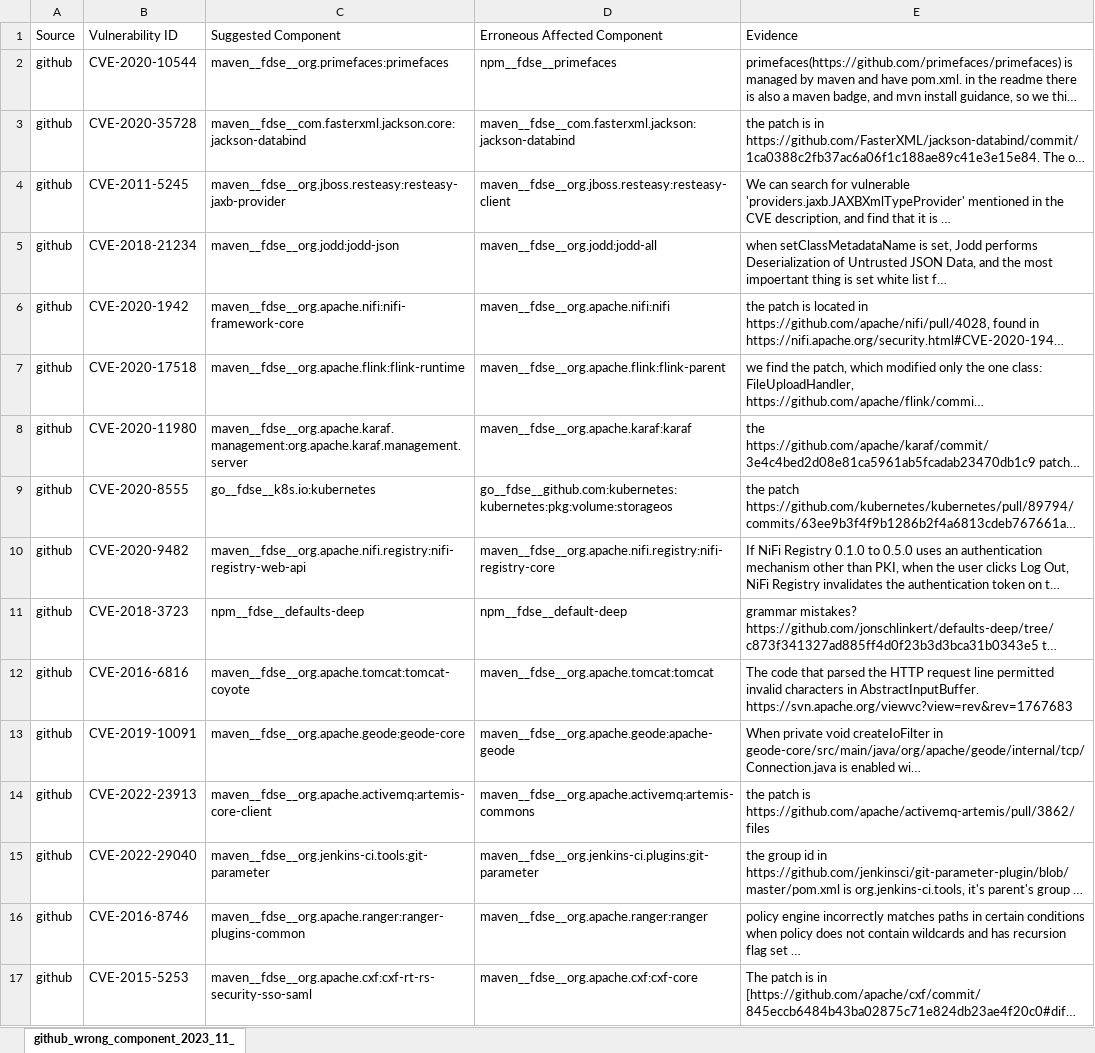
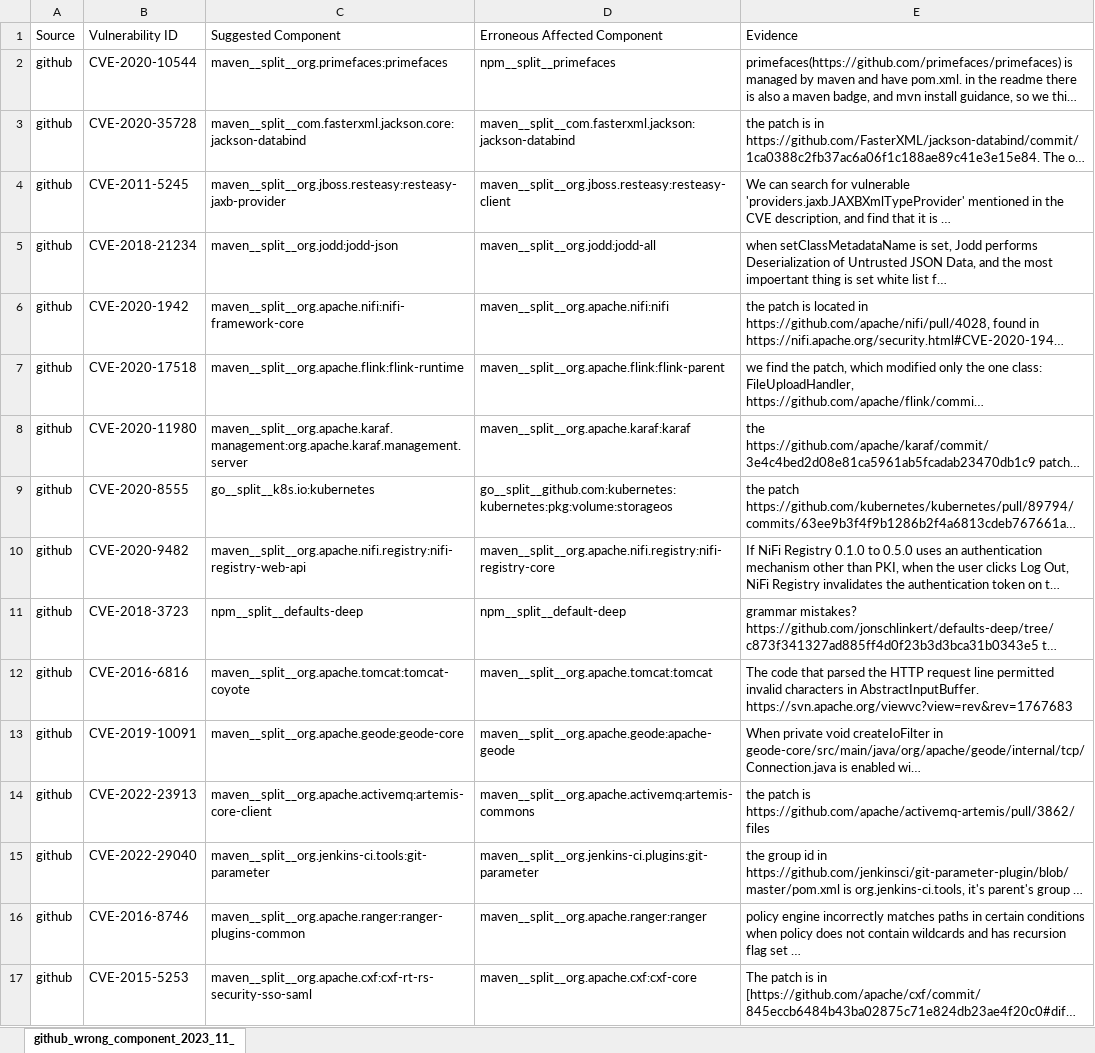
Before and after one commit to Holmes-Holmes/Holmes-Holmes.github.io, an Excel workbook: Holmes/Evaluation/Reproting/email_send_second_round/github_wrong_component_2023_11_17.xlsx, sheet github_wrong_component_2023_11_, drawn as a sheet; long unchanged cells end in …; values as stored, in another font and other column widths than the file's, no borders; the diff names each change by its address in the sheet, - before the commit and + after, or states it on an @@ line.

```diff
--- a/Holmes/Evaluation/Reproting/email_send_second_round/github_wrong_component_2023_11_17.xlsx (sheet github_wrong_component_2023_11_)
+++ b/Holmes/Evaluation/Reproting/email_send_second_round/github_wrong_component_2023_11_17.xlsx (sheet github_wrong_component_2023_11_)
-C2 (Suggested Component): maven__fdse__org.primefaces:primefaces
+C2 (Suggested Component): maven__split__org.primefaces:primefaces
-D2 (Erroneous Affected Component): npm__fdse__primefaces
+D2 (Erroneous Affected Component): npm__split__primefaces
-C3 (Suggested Component): maven__fdse__com.fasterxml.jackson.core:jackson-databind
+C3 (Suggested Component): maven__split__com.fasterxml.jackson.core:jackson-databind
-D3 (Erroneous Affected Component): maven__fdse__com.fasterxml.jackson:jackson-databind
+D3 (Erroneous Affected Component): maven__split__com.fasterxml.jackson:jackson-databind
-C4 (Suggested Component): maven__fdse__org.jboss.resteasy:resteasy-jaxb-provider
+C4 (Suggested Component): maven__split__org.jboss.resteasy:resteasy-jaxb-provider
-D4 (Erroneous Affected Component): maven__fdse__org.jboss.resteasy:resteasy-client
+D4 (Erroneous Affected Component): maven__split__org.jboss.resteasy:resteasy-client
-C5 (Suggested Component): maven__fdse__org.jodd:jodd-json
+C5 (Suggested Component): maven__split__org.jodd:jodd-json
-D5 (Erroneous Affected Component): maven__fdse__org.jodd:jodd-all
+D5 (Erroneous Affected Component): maven__split__org.jodd:jodd-all
-C6 (Suggested Component): maven__fdse__org.apache.nifi:nifi-framework-core
+C6 (Suggested Component): maven__split__org.apache.nifi:nifi-framework-core
-D6 (Erroneous Affected Component): maven__fdse__org.apache.nifi:nifi
+D6 (Erroneous Affected Component): maven__split__org.apache.nifi:nifi
-C7 (Suggested Component): maven__fdse__org.apache.flink:flink-runtime
+C7 (Suggested Component): maven__split__org.apache.flink:flink-runtime
-D7 (Erroneous Affected Component): maven__fdse__org.apache.flink:flink-parent
+D7 (Erroneous Affected Component): maven__split__org.apache.flink:flink-parent
-C8 (Suggested Component): maven__fdse__org.apache.karaf.management:org.apache.karaf.management.server
+C8 (Suggested Component): maven__split__org.apache.karaf.management:org.apache.karaf.management.server
-D8 (Erroneous Affected Component): maven__fdse__org.apache.karaf:karaf
+D8 (Erroneous Affected Component): maven__split__org.apache.karaf:karaf
-C9 (Suggested Component): go__fdse__k8s.io:kubernetes
+C9 (Suggested Component): go__split__k8s.io:kubernetes
-D9 (Erroneous Affected Component): go__fdse__github.com:kubernetes:kubernetes:pkg:volume:storageos
+D9 (Erroneous Affected Component): go__split__github.com:kubernetes:kubernetes:pkg:volume:storageos
-C10 (Suggested Component): maven__fdse__org.apache.nifi.registry:nifi-registry-web-api
+C10 (Suggested Component): maven__split__org.apache.nifi.registry:nifi-registry-web-api
-D10 (Erroneous Affected Component): maven__fdse__org.apache.nifi.registry:nifi-registry-core
+D10 (Erroneous Affected Component): maven__split__org.apache.nifi.registry:nifi-registry-core
-C11 (Suggested Component): npm__fdse__defaults-deep
+C11 (Suggested Component): npm__split__defaults-deep
-D11 (Erroneous Affected Component): npm__fdse__default-deep
+D11 (Erroneous Affected Component): npm__split__default-deep
-C12 (Suggested Component): maven__fdse__org.apache.tomcat:tomcat-coyote
+C12 (Suggested Component): maven__split__org.apache.tomcat:tomcat-coyote
-D12 (Erroneous Affected Component): maven__fdse__org.apache.tomcat:tomcat
+D12 (Erroneous Affected Component): maven__split__org.apache.tomcat:tomcat
-C13 (Suggested Component): maven__fdse__org.apache.geode:geode-core
+C13 (Suggested Component): maven__split__org.apache.geode:geode-core
-D13 (Erroneous Affected Component): maven__fdse__org.apache.geode:apache-geode
+D13 (Erroneous Affected Component): maven__split__org.apache.geode:apache-geode
-C14 (Suggested Component): maven__fdse__org.apache.activemq:artemis-core-client
+C14 (Suggested Component): maven__split__org.apache.activemq:artemis-core-client
-D14 (Erroneous Affected Component): maven__fdse__org.apache.activemq:artemis-commons
+D14 (Erroneous Affected Component): maven__split__org.apache.activemq:artemis-commons
-C15 (Suggested Component): maven__fdse__org.jenkins-ci.tools:git-parameter
+C15 (Suggested Component): maven__split__org.jenkins-ci.tools:git-parameter
-D15 (Erroneous Affected Component): maven__fdse__org.jenkins-ci.plugins:git-parameter
+D15 (Erroneous Affected Component): maven__split__org.jenkins-ci.plugins:git-parameter
-C16 (Suggested Component): maven__fdse__org.apache.ranger:ranger-plugins-common
+C16 (Suggested Component): maven__split__org.apache.ranger:ranger-plugins-common
-D16 (Erroneous Affected Component): maven__fdse__org.apache.ranger:ranger
+D16 (Erroneous Affected Component): maven__split__org.apache.ranger:ranger
-C17 (Suggested Component): maven__fdse__org.apache.cxf:cxf-rt-rs-security-sso-saml
+C17 (Suggested Component): maven__split__org.apache.cxf:cxf-rt-rs-security-sso-saml
-D17 (Erroneous Affected Component): maven__fdse__org.apache.cxf:cxf-core
+D17 (Erroneous Affected Component): maven__split__org.apache.cxf:cxf-core
```
Also changed, not shown: Holmes/Evaluation/Reproting/email_send_second_round/gitlab_wrong_component_2023_11_17.xlsx, Holmes/Evaluation/Reproting/email_send_second_round/snyk_wrong_component_2023_11_17.xlsx, 3 other files.
